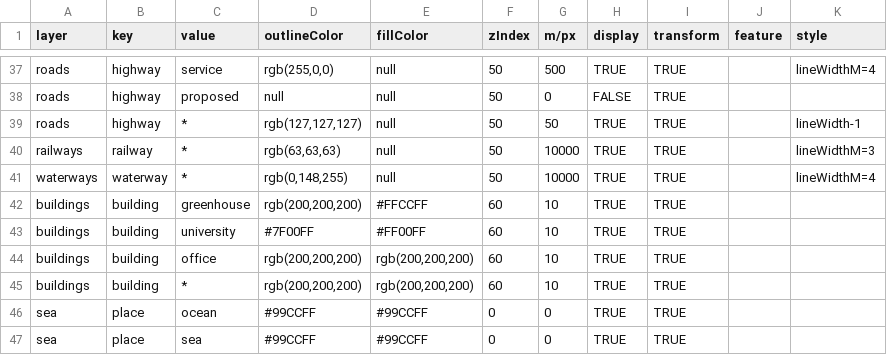
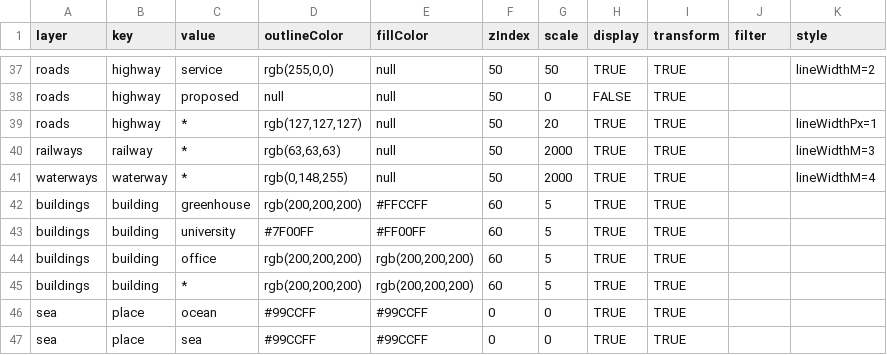
Before and after one commit to averbraeck/dsol, a CSV file: dsol-demo/src/main/resources/osm/tudelft.csv, drawn as a sheet; only a part is shown, gaps mark what is left out; the diff covers the shown part only; the diff names each change by its address in the sheet, - before the commit and + after, or states it on an @@ line.

Commit message:
Issue #87. Add width features in meters to types of roads

```diff
--- a/dsol-demo/src/main/resources/osm/tudelft.csv
+++ b/dsol-demo/src/main/resources/osm/tudelft.csv
-G1: m/px
+G1: scale
-J1: feature
+J1: filter
-G37 (scale): 500
+G37 (scale): 50
-K37 (style): lineWidthM=4
+K37 (style): lineWidthM=2
-G39 (scale): 50
+G39 (scale): 20
-K39 (style): lineWidth-1
+K39 (style): lineWidthPx=1
-G40:G41 (scale): 10000
+G40:G41 (scale): 2000
-G42:G45 (scale): 10
+G42:G45 (scale): 5
```
Also changed, not shown: 24 edited cells elsewhere in this file.
